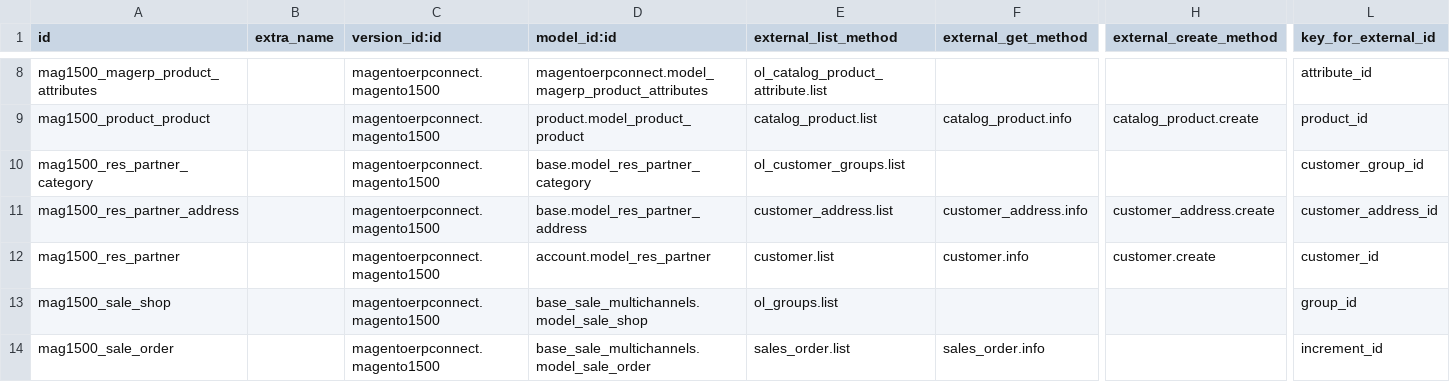
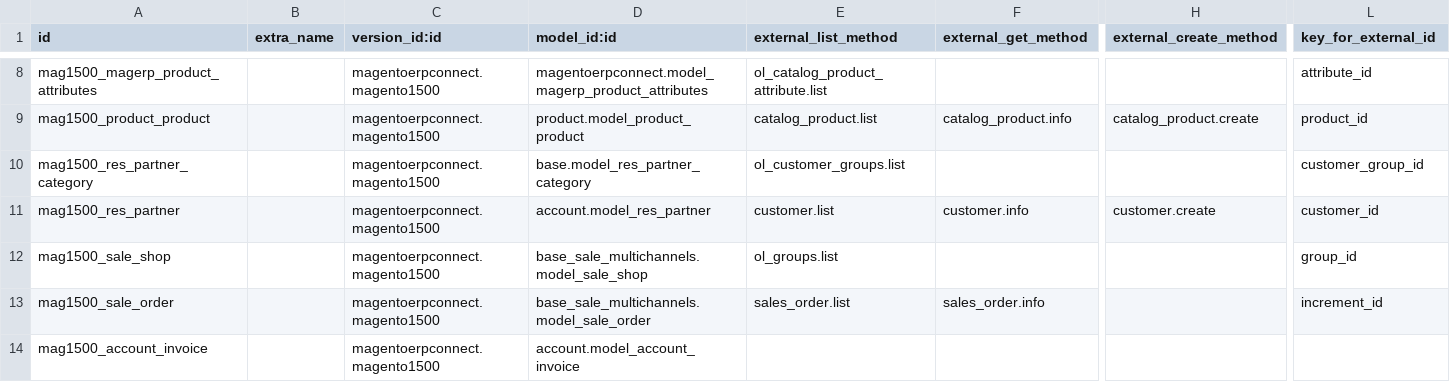
Before and after one commit to florian-dacosta/connector-magento, a CSV file: magentoerpconnect/settings/1.5.0.0/external.mapping.template.csv, drawn as a sheet; only a part is shown, gaps mark what is left out; the shorter side is filled out with more unchanged rows; rows hold the shown columns only; the diff names each change by its address in the sheet, - before the commit and + after, or states it on an @@ line.

```diff
--- a/magentoerpconnect/settings/1.5.0.0/external.mapping.template.csv
+++ b/magentoerpconnect/settings/1.5.0.0/external.mapping.template.csv
-row 11: mag1500_res_partner_address |  | magentoerpconnect.magento1500 | base.model_res_partner_address | customer_address.list | customer_address.info | customer_address.create | customer_address_id
```
Also changed, not shown: magentoerpconnect/settings/1.3.2.4/external.mapping.template.csv, magentoerpconnect/settings/1.3.2.4/external.mappinglines.template.csv, 4 other files.
